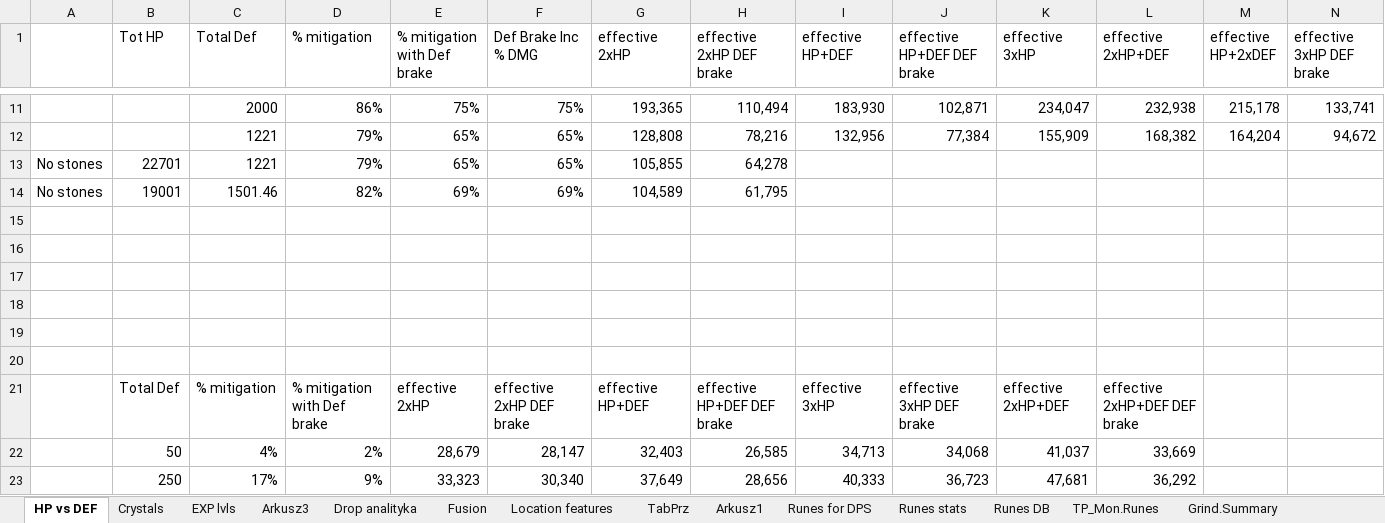
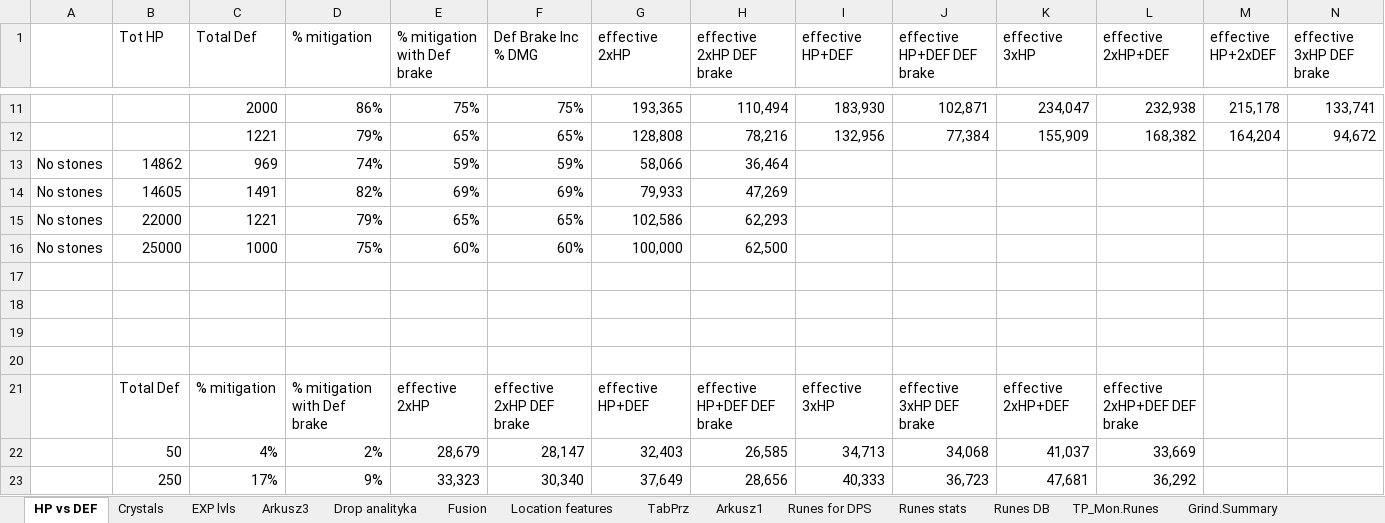
Before and after one commit to mariusz1976/mmorpg, an Excel workbook: Summoners_wars.xlsx, sheet HP vs DEF, drawn as a sheet; only a part is shown, gaps mark what is left out; values as stored, in another font and other column widths than the file's, no borders; removed rows and columns are numbered as before the commit, all else as after; rows hold the shown columns only; the diff names each change by its address in the sheet, - before the commit and + after, or states it on an @@ line.

Commit message:
no message

```diff
--- a/Summoners_wars.xlsx (sheet HP vs DEF)
+++ b/Summoners_wars.xlsx (sheet HP vs DEF)
+row 13: No stones | 14862 | 969 | 74% | 59% | 59% | 58,066 | 36,464
+row 14: No stones | 14605 | 1491 | 82% | 69% | 69% | 79,933 | 47,269
-B15 (Tot HP): 22701
+B15 (Tot HP): 22000
-G15 (effective 2xHP): 105,855
+G15 (effective 2xHP): 102,586
-H15 (effective 2xHP DEF brake): 64,278
+H15 (effective 2xHP DEF brake): 62,293
-row 14: No stones | 19001 | 1501.46 | 82% | 69% | 69% | 104,589 | 61,795
-row 16: (empty)
+row 16: No stones | 25000 | 1000 | 75% | 60% | 60% | 100,000 | 62,500
-row 16: (empty)
```
Also changed, not shown: formulas that keep their value, charts or pictures.
